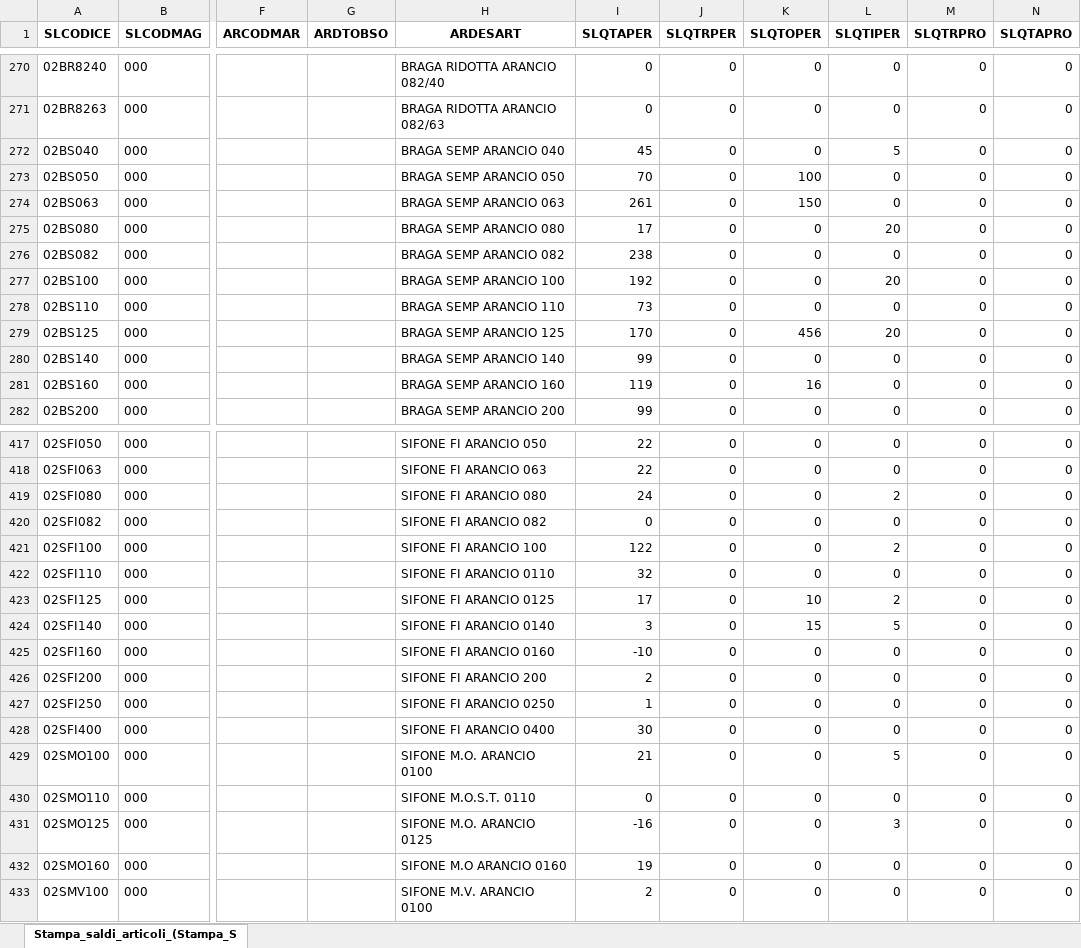
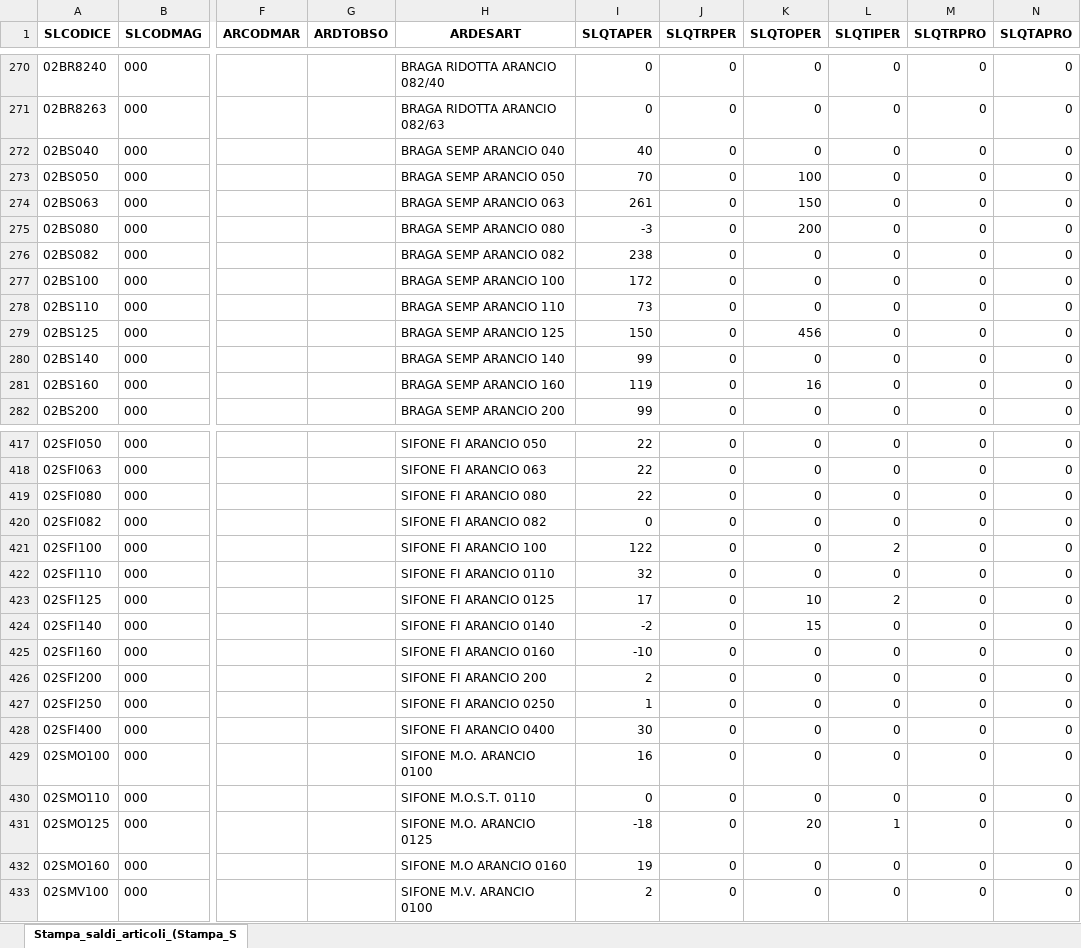
Before and after one commit to Riccini/giacenze-magazzino, an Excel workbook: Stampa_saldi_articoli_(Stampa_Saldi_Contabili_Articoli).xlsx, sheet Stampa_saldi_articoli_(Stampa_S, drawn as a sheet; only a part is shown, gaps mark what is left out; values as stored, in another font and other column widths than the file's, no borders; the diff covers the shown part only; the diff names each change by its address in the sheet, - before the commit and + after, or states it on an @@ line.

Commit message:
Aggiornamento automatico 10/11/2026 11:45

```diff
--- a/Stampa_saldi_articoli_(Stampa_Saldi_Contabili_Articoli).xlsx (sheet Stampa_saldi_articoli_(Stampa_S)
+++ b/Stampa_saldi_articoli_(Stampa_Saldi_Contabili_Articoli).xlsx (sheet Stampa_saldi_articoli_(Stampa_S)
-I272 (SLQTAPER): 45
+I272 (SLQTAPER): 40
-L272 (SLQTIPER): 5
+L272 (SLQTIPER): 0
-I275 (SLQTAPER): 17
+I275 (SLQTAPER): -3
-K275 (SLQTOPER): 0
+K275 (SLQTOPER): 200
-L275 (SLQTIPER): 20
+L275 (SLQTIPER): 0
-I277 (SLQTAPER): 192
+I277 (SLQTAPER): 172
-L277 (SLQTIPER): 20
+L277 (SLQTIPER): 0
-I279 (SLQTAPER): 170
+I279 (SLQTAPER): 150
-L279 (SLQTIPER): 20
+L279 (SLQTIPER): 0
-I419 (SLQTAPER): 24
+I419 (SLQTAPER): 22
-L419 (SLQTIPER): 2
+L419 (SLQTIPER): 0
-I424 (SLQTAPER): 3
+I424 (SLQTAPER): -2
-L424 (SLQTIPER): 5
+L424 (SLQTIPER): 0
-I429 (SLQTAPER): 21
+I429 (SLQTAPER): 16
-L429 (SLQTIPER): 5
+L429 (SLQTIPER): 0
-I431 (SLQTAPER): -16
+I431 (SLQTAPER): -18
-K431 (SLQTOPER): 0
+K431 (SLQTOPER): 20
-L431 (SLQTIPER): 3
+L431 (SLQTIPER): 1
```
Also changed, not shown: 142 edited cells elsewhere in this sheet.
